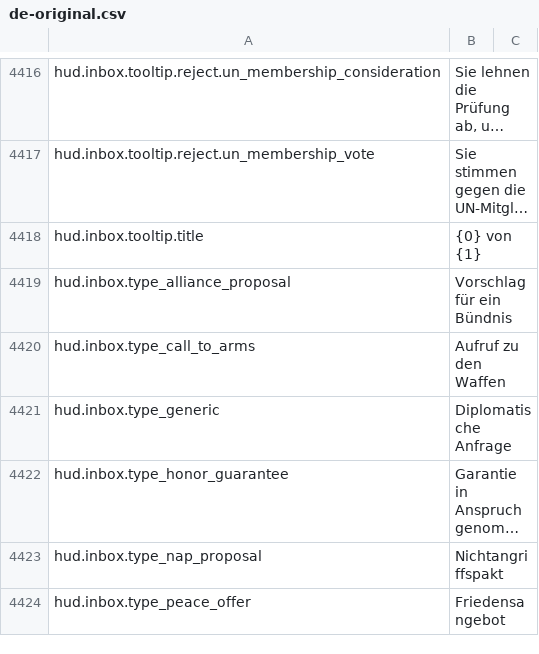
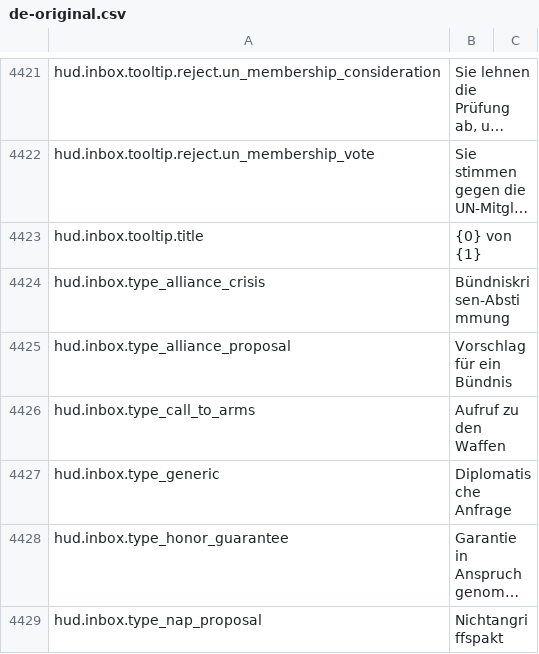
Before and after one commit to daredloco/GlobalProtocolLocalization, a CSV file: Localization/de-original.csv, drawn as a sheet; only a part is shown, gaps mark what is left out; the shorter side is filled out with more unchanged rows; long unchanged cells end in …; the diff covers the shown part only; the diff names each change by its address in the sheet, - before the commit and + after, or states it on an @@ line.

```diff
--- a/Localization/de-original.csv
+++ b/Localization/de-original.csv
+row 4424: hud.inbox.type_alliance_crisis | Bündniskrisen-Abstimmung
```
Also changed, not shown: 32 added rows elsewhere in this file, Localization/de.csv.
